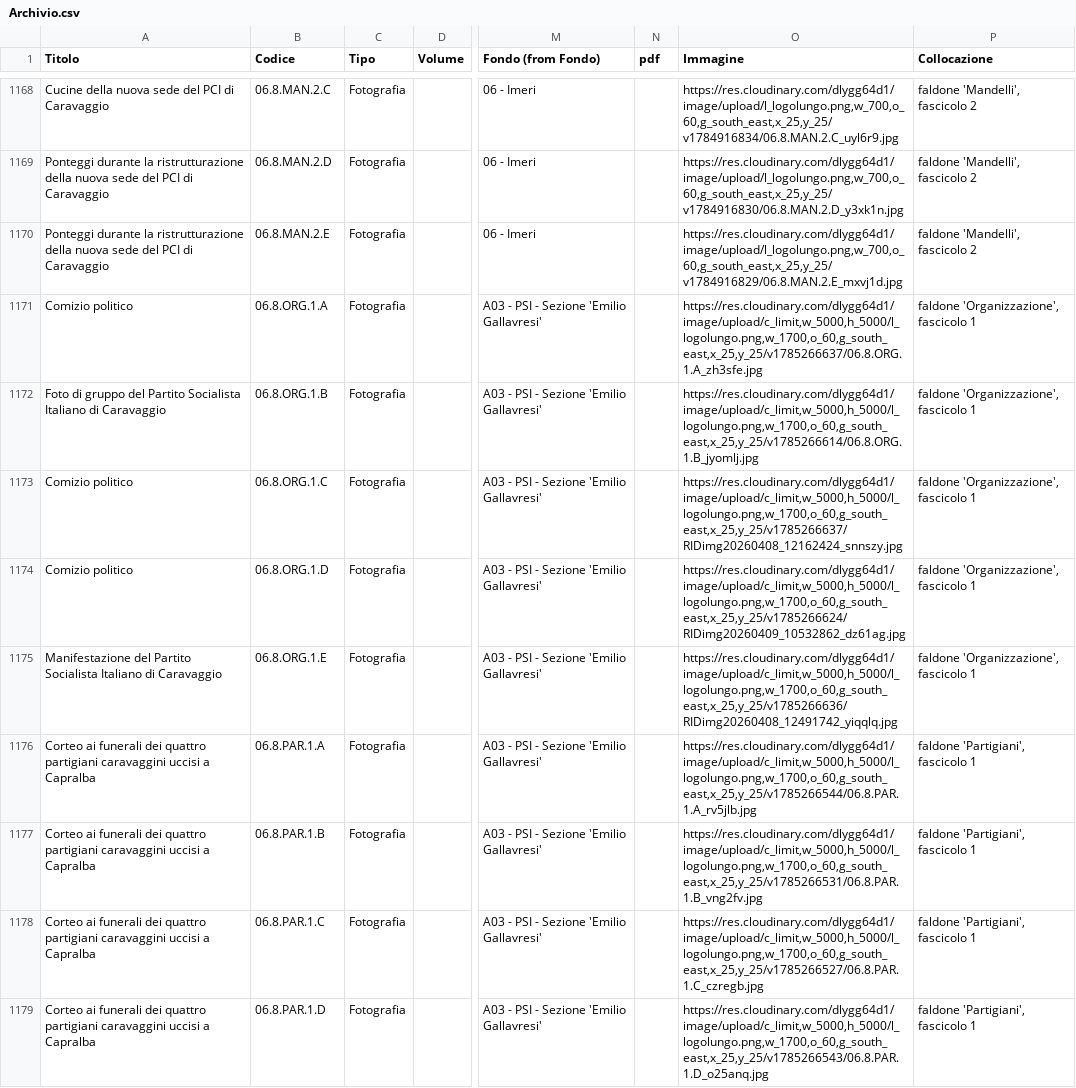
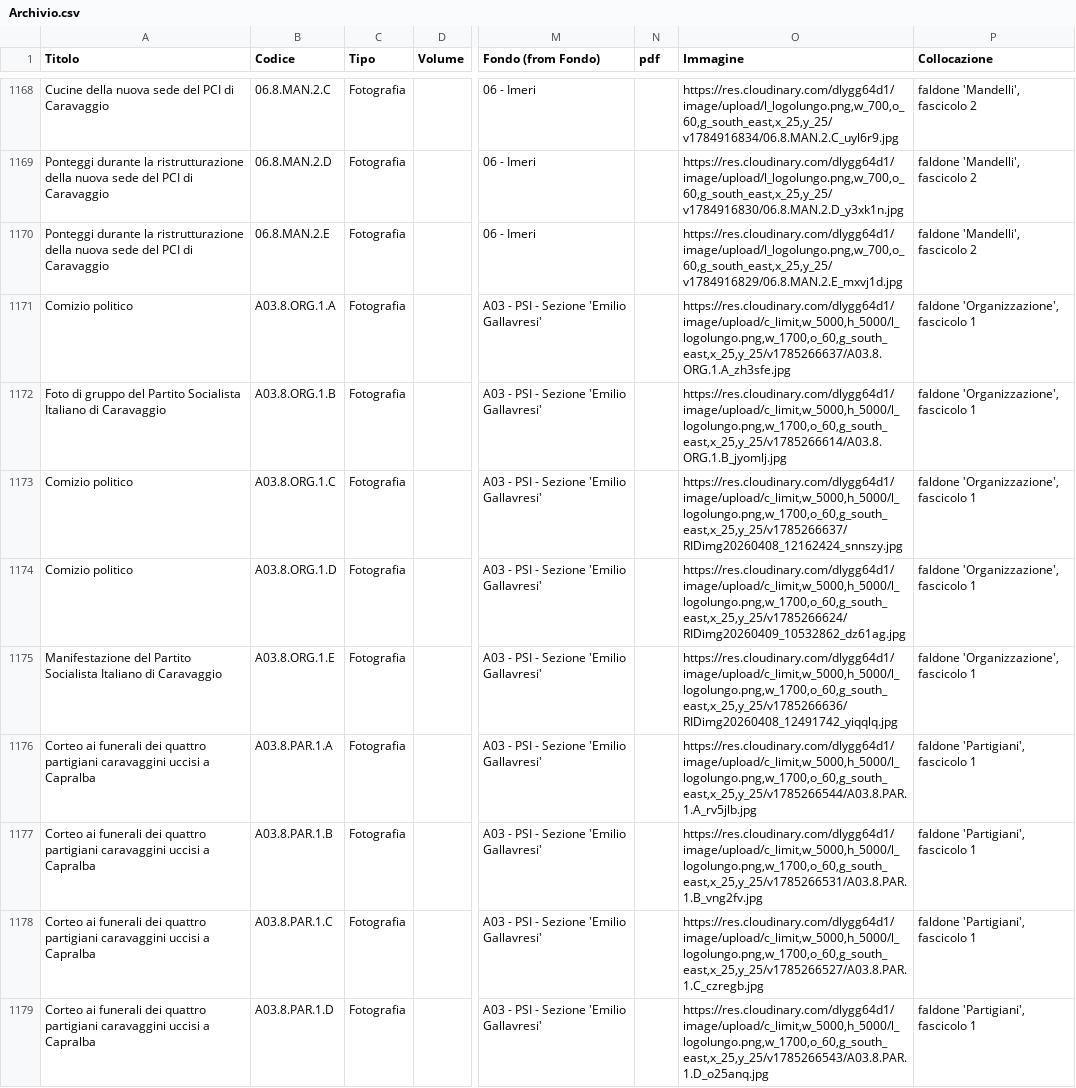
Before and after one commit to Archivio-Venturati/Archivio-Storico-Politico-Carlo-Venturati, a CSV file: Archivio.csv, drawn as a sheet; only a part is shown, gaps mark what is left out; the diff covers the shown part only; the diff names each change by its address in the sheet, - before the commit and + after, or states it on an @@ line.

Commit message:
Update Archivio.csv

```diff
--- a/Archivio.csv
+++ b/Archivio.csv
-B1171 (Codice): 06.8.ORG.1.A
+B1171 (Codice): A03.8.ORG.1.A
-O1171 (Immagine): https://res.cloudinary.com/dlygg64d1/image/upload/c_limit,w_5000,h_5000/l_logolungo.png,w_1700,o_60,g_south_east,x_25,y_25/v1785266637/06.8.ORG.1.A_zh3sfe.jpg
+O1171 (Immagine): https://res.cloudinary.com/dlygg64d1/image/upload/c_limit,w_5000,h_5000/l_logolungo.png,w_1700,o_60,g_south_east,x_25,y_25/v1785266637/A03.8.ORG.1.A_zh3sfe.jpg
-B1172 (Codice): 06.8.ORG.1.B
+B1172 (Codice): A03.8.ORG.1.B
-O1172 (Immagine): https://res.cloudinary.com/dlygg64d1/image/upload/c_limit,w_5000,h_5000/l_logolungo.png,w_1700,o_60,g_south_east,x_25,y_25/v1785266614/06.8.ORG.1.B_jyomlj.jpg
+O1172 (Immagine): https://res.cloudinary.com/dlygg64d1/image/upload/c_limit,w_5000,h_5000/l_logolungo.png,w_1700,o_60,g_south_east,x_25,y_25/v1785266614/A03.8.ORG.1.B_jyomlj.jpg
-B1173 (Codice): 06.8.ORG.1.C
+B1173 (Codice): A03.8.ORG.1.C
-B1174 (Codice): 06.8.ORG.1.D
+B1174 (Codice): A03.8.ORG.1.D
-B1175 (Codice): 06.8.ORG.1.E
+B1175 (Codice): A03.8.ORG.1.E
-B1176 (Codice): 06.8.PAR.1.A
+B1176 (Codice): A03.8.PAR.1.A
-O1176 (Immagine): https://res.cloudinary.com/dlygg64d1/image/upload/c_limit,w_5000,h_5000/l_logolungo.png,w_1700,o_60,g_south_east,x_25,y_25/v1785266544/06.8.PAR.1.A_rv5jlb.jpg
+O1176 (Immagine): https://res.cloudinary.com/dlygg64d1/image/upload/c_limit,w_5000,h_5000/l_logolungo.png,w_1700,o_60,g_south_east,x_25,y_25/v1785266544/A03.8.PAR.1.A_rv5jlb.jpg
-B1177 (Codice): 06.8.PAR.1.B
+B1177 (Codice): A03.8.PAR.1.B
-O1177 (Immagine): https://res.cloudinary.com/dlygg64d1/image/upload/c_limit,w_5000,h_5000/l_logolungo.png,w_1700,o_60,g_south_east,x_25,y_25/v1785266531/06.8.PAR.1.B_vng2fv.jpg
+O1177 (Immagine): https://res.cloudinary.com/dlygg64d1/image/upload/c_limit,w_5000,h_5000/l_logolungo.png,w_1700,o_60,g_south_east,x_25,y_25/v1785266531/A03.8.PAR.1.B_vng2fv.jpg
-B1178 (Codice): 06.8.PAR.1.C
+B1178 (Codice): A03.8.PAR.1.C
-O1178 (Immagine): https://res.cloudinary.com/dlygg64d1/image/upload/c_limit,w_5000,h_5000/l_logolungo.png,w_1700,o_60,g_south_east,x_25,y_25/v1785266527/06.8.PAR.1.C_czregb.jpg
+O1178 (Immagine): https://res.cloudinary.com/dlygg64d1/image/upload/c_limit,w_5000,h_5000/l_logolungo.png,w_1700,o_60,g_south_east,x_25,y_25/v1785266527/A03.8.PAR.1.C_czregb.jpg
-B1179 (Codice): 06.8.PAR.1.D
+B1179 (Codice): A03.8.PAR.1.D
-O1179 (Immagine): https://res.cloudinary.com/dlygg64d1/image/upload/c_limit,w_5000,h_5000/l_logolungo.png,w_1700,o_60,g_south_east,x_25,y_25/v1785266543/06.8.PAR.1.D_o25anq.jpg
+O1179 (Immagine): https://res.cloudinary.com/dlygg64d1/image/upload/c_limit,w_5000,h_5000/l_logolungo.png,w_1700,o_60,g_south_east,x_25,y_25/v1785266543/A03.8.PAR.1.D_o25anq.jpg
```
Also changed, not shown: 72 edited cells elsewhere in this file.
